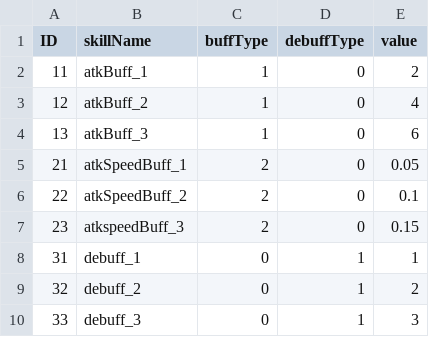
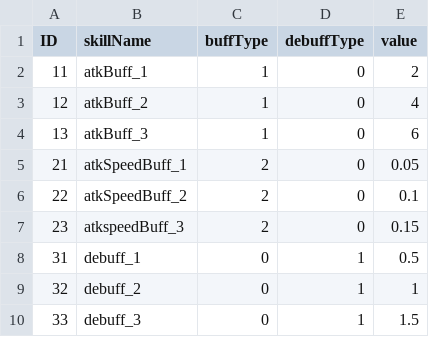
Before and after one commit to Kim-coding/Autocannon-Centre, a CSV file: Assets/Resources/Table/SkillTable.csv, drawn as a sheet.

```diff
--- a/Assets/Resources/Table/SkillTable.csv
+++ b/Assets/Resources/Table/SkillTable.csv
@@ -7,4 +7,4 @@ ID,skillName,buffType,debuffType,value
 23,atkspeedBuff_3,2,0,0.15
-31,debuff_1,0,1,1
-32,debuff_2,0,1,2
-33,debuff_3,0,1,3
+31,debuff_1,0,1,0.5
+32,debuff_2,0,1,1
+33,debuff_3,0,1,1.5
```
Also changed, not shown: 29 other files.
